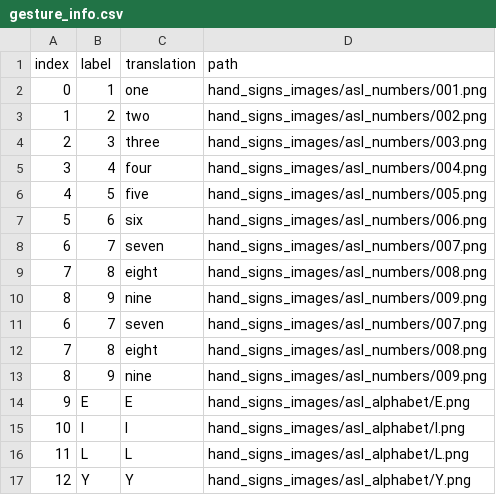
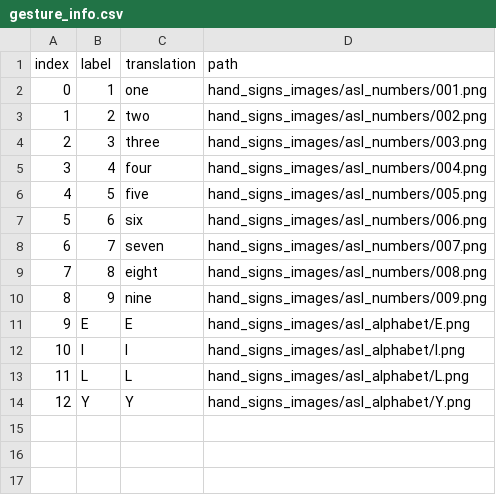
Before and after one commit to bbenjii/Handsign-Translator-App, a CSV file: android/code/app/src/main/assets/gesture_info.csv, drawn as a sheet; the diff names each change by its address in the sheet, - before the commit and + after, or states it on an @@ line.

Commit message:
NEW GESTURES

```diff
--- a/android/code/app/src/main/assets/gesture_info.csv
+++ b/android/code/app/src/main/assets/gesture_info.csv
-row 11: 6 | 7 | seven | hand_signs_images/asl_numbers/007.png
-row 12: 7 | 8 | eight | hand_signs_images/asl_numbers/008.png
-row 13: 8 | 9 | nine | hand_signs_images/asl_numbers/009.png
```
Also changed, not shown: android/code/app/src/main/assets/gesture_info_fr.csv, 4 other files.
